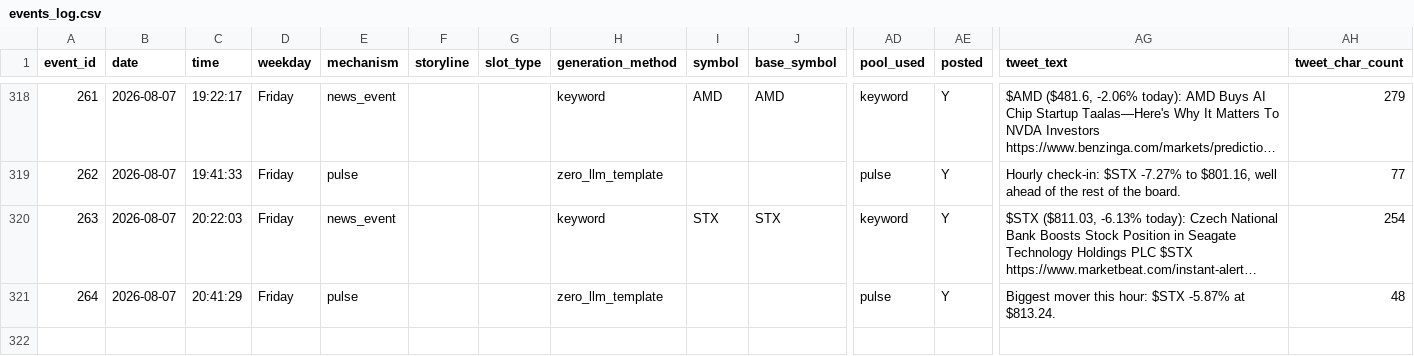
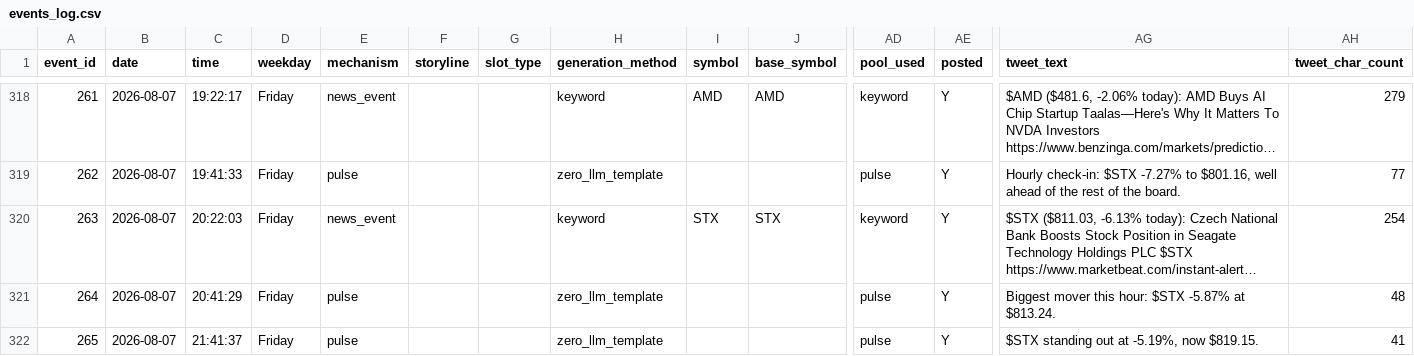
Before and after one commit to probablyproton/my_first_x_bot, a CSV file: events_log.csv, drawn as a sheet; only a part is shown, gaps mark what is left out; long unchanged cells end in …; rows hold the shown columns only; the diff names each change by its address in the sheet, - before the commit and + after, or states it on an @@ line.

```diff
--- a/events_log.csv
+++ b/events_log.csv
+row 322: 265 | 2026-08-07 | 21:41:37 | Friday | pulse |  |  | zero_llm_template |  |  | pulse | Y | $STX standing out at -5.19%, now $819.15. | 41
```
Also changed, not shown: 1 other file.
